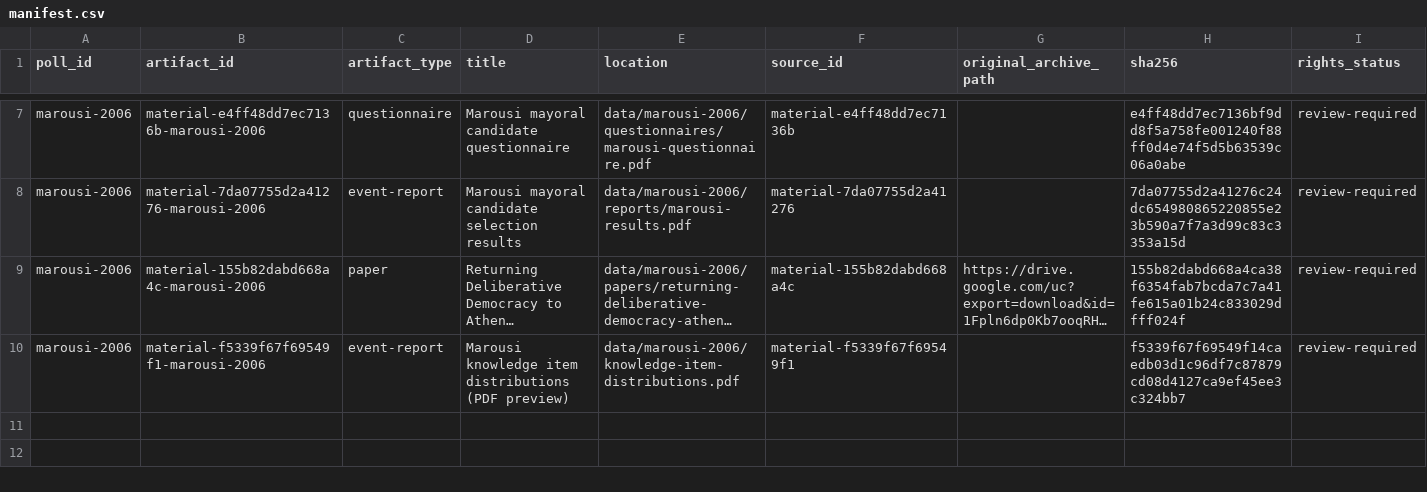
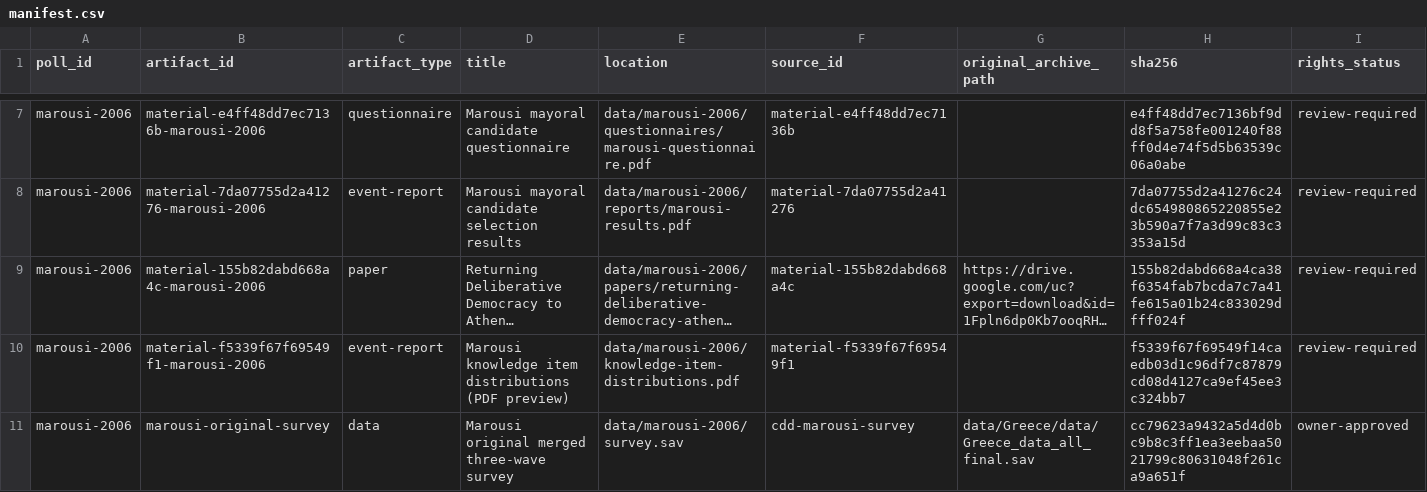
Before and after one commit to soodoku/dp-data, a CSV file: data/marousi-2006/manifest.csv, drawn as a sheet; only a part is shown, gaps mark what is left out; long unchanged cells end in …; rows hold the shown columns only; the diff names each change by its address in the sheet, - before the commit and + after, or states it on an @@ line.

```diff
--- a/data/marousi-2006/manifest.csv
+++ b/data/marousi-2006/manifest.csv
+row 11: marousi-2006 | marousi-original-survey | data | Marousi original merged three-wave survey | data/marousi-2006/survey.sav | cdd-marousi-survey | data/Greece/data/Greece_data_all_final.sav | cc79623a9432a5d4d0bc9b8c3ff1ea3eebaa5021799c80631048f261ca9a651f | owner-approved
```
Also changed, not shown: metadata/artifacts.csv, metadata/recode_ledger.csv, 17 other files.
